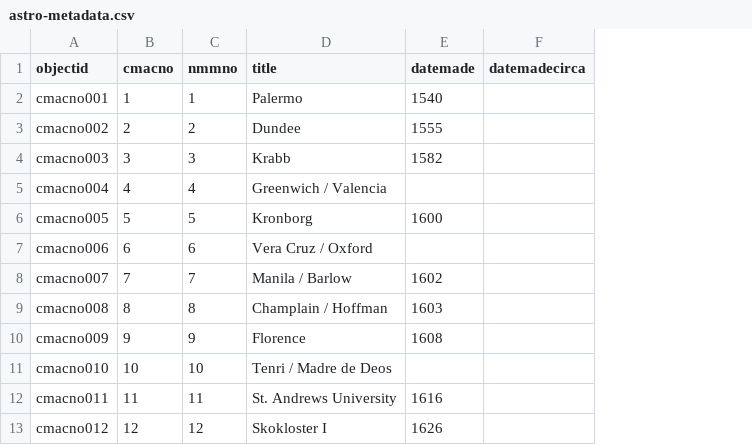
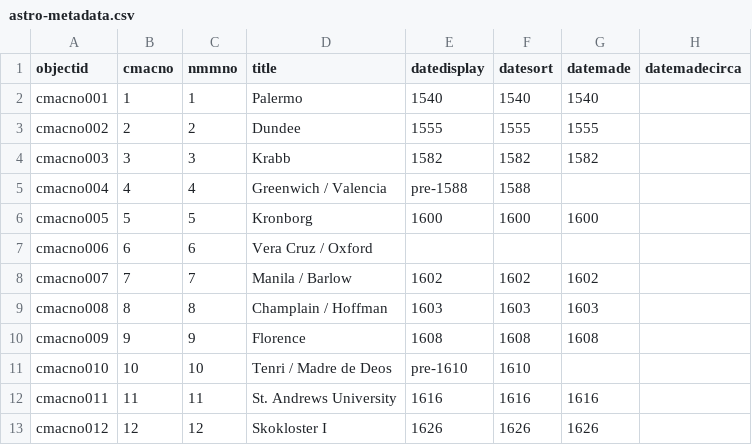
Before and after one commit to taliaperry/astro, a CSV file: _data/astro-metadata.csv, drawn as a sheet; only a part is shown; the diff names each change by its address in the sheet, - before the commit and + after, or states it on an @@ line.

Commit message:
modifications to the csv

```diff
--- a/_data/astro-metadata.csv
+++ b/_data/astro-metadata.csv
+column E (datedisplay), rows 2-13: 1540 | 1555 | 1582 | pre-1588 | 1600 |  | 1602 | 1603 | 1608 | pre-1610 | 1616 | 1626
+column F (datesort), rows 2-13: 1540 | 1555 | 1582 | 1588 | 1600 |  | 1602 | 1603 | 1608 | 1610 | 1616 | 1626
```
